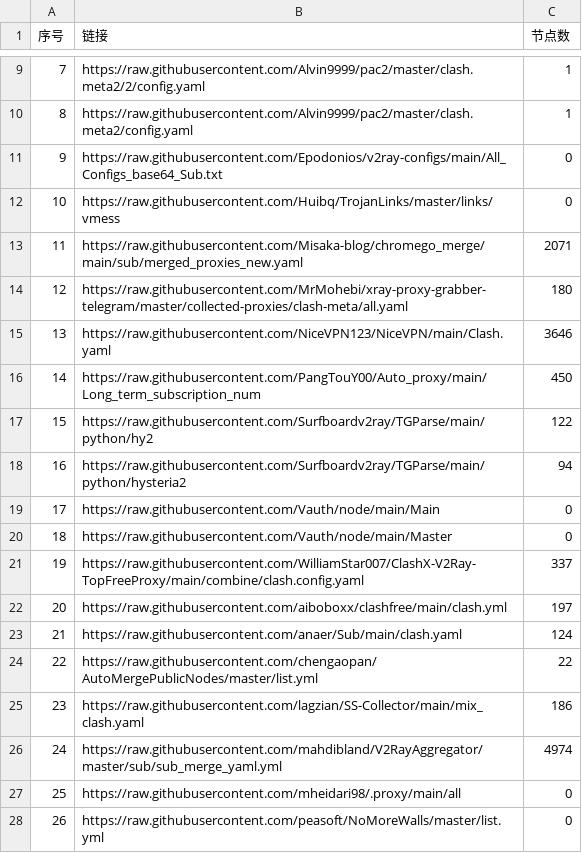
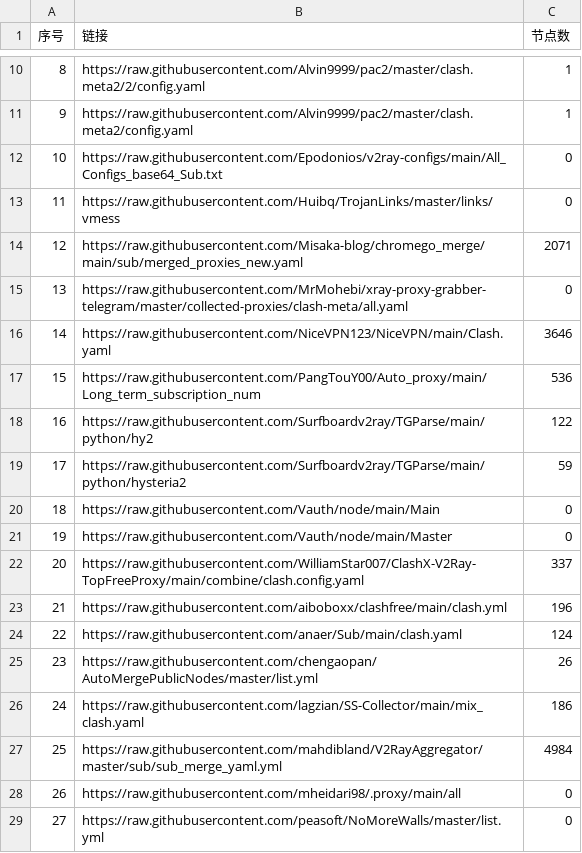
Before and after one commit to EvilCY/NoMoreWalls, a CSV file: list_result.csv, drawn as a sheet; only a part is shown, gaps mark what is left out; addresses are those after the commit; the diff covers the shown part only; the diff names each change by its address in the sheet, - before the commit and + after, or states it on an @@ line.

```diff
--- a/list_result.csv
+++ b/list_result.csv
@@ column A (序号) renumbered between rows 6 and 42 @@
-C15 (节点数): 180
+C15 (节点数): 0
-C17 (节点数): 450
+C17 (节点数): 536
-C19 (节点数): 94
+C19 (节点数): 59
-C23 (节点数): 197
+C23 (节点数): 196
-C25 (节点数): 22
+C25 (节点数): 26
-C27 (节点数): 4974
+C27 (节点数): 4984
```
Also changed, not shown: 1 added row, 1 removed row and 6 edited cells elsewhere in this file, 37 other files.
